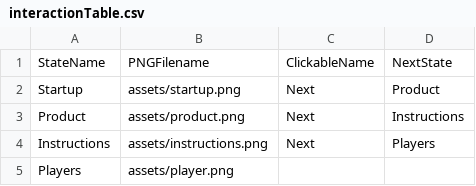
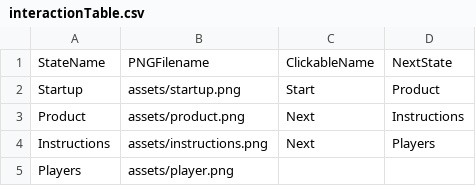
Before and after one commit to SAVARCHINAL/ComplexStateMachine, a CSV file: ComplexStateMachine/data/interactionTable.csv, drawn as a sheet; only a part is shown.

```diff
--- a/ComplexStateMachine/data/interactionTable.csv
+++ b/ComplexStateMachine/data/interactionTable.csv
@@ -1,3 +1,3 @@
 StateName,PNGFilename,ClickableName,NextState
-Startup,assets/startup.png,Next,Product
+Startup,assets/startup.png,Start,Product
 Product,assets/product.png,Next,Instructions
```
Also changed, not shown: ComplexStateMachine/data/clickableLayout.csv, ComplexStateMachine/data/clickableLayout_more.csv, 7 other files.
